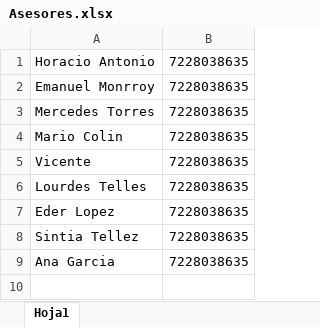
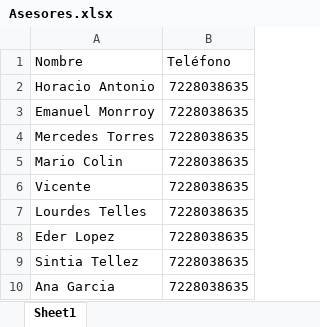
Before and after one commit to Alexterryble/asignador-bot, an Excel workbook: Asesores.xlsx, sheet Sheet1, drawn as a sheet; values as stored, in another font and other column widths than the file's, no cell formats; the diff names each change by its address in the sheet, - before the commit and + after, or states it on an @@ line.

Commit message:
✅ Corregir encabezados en Asesores.xlsx

```diff
--- a/Asesores.xlsx (sheet Sheet1)
+++ b/Asesores.xlsx (sheet Sheet1)
-sheet tab: Hoja1
+sheet tab: Sheet1
+row 1: Nombre | Teléfono
```
Also changed, not shown: cell formats.
